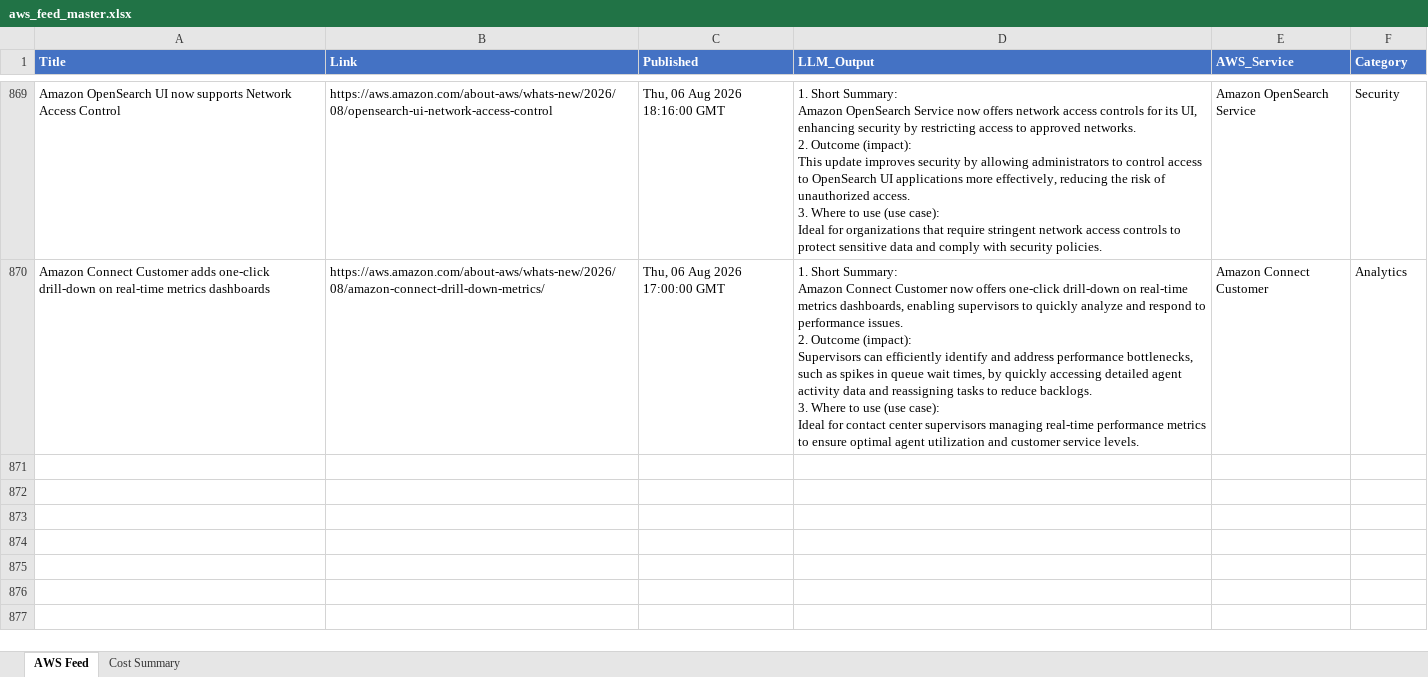
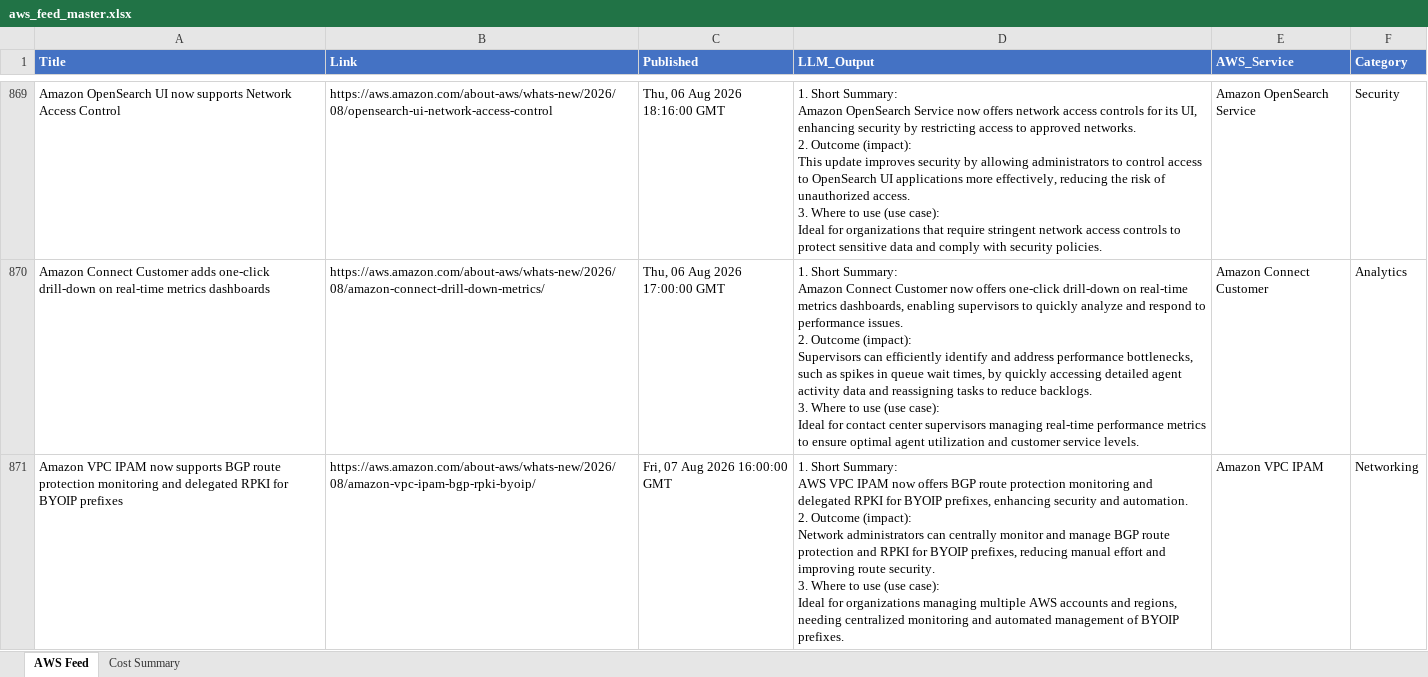
Before and after one commit to TarunAngalakuduru/whats-new-in-aws, an Excel workbook: aws_feed_master.xlsx, sheet AWS Feed, drawn as a sheet; only a part is shown, gaps mark what is left out; values as stored, in another font and other column widths than the file's, no borders; ↵ is a line break in a cell; the diff names each change by its address in the sheet, - before the commit and + after, or states it on an @@ line.

```diff
--- a/aws_feed_master.xlsx (sheet AWS Feed)
+++ b/aws_feed_master.xlsx (sheet AWS Feed)
+row 871: Amazon VPC IPAM now supports BGP route protection monitoring and delegated RPKI for BYOIP prefixes | https://aws.amazon.com/about-aws/whats-new/2026/08/amazon-vpc-ipam-bgp-rpki-byoip/ | Fri, 07 Aug 2026 16:00:00 GMT | 1. Short Summary: ↵ AWS VPC IPAM now offers BGP route protection monitoring and delegated RPKI for BYOIP prefixes, enhancing security and automation. ↵ 2. Outcome (impact): ↵ Network administrators can centrally monitor and manage BGP route protection and RPKI for BYOIP prefixes, reducing manual effort and improving route security. ↵ 3. Where to use (use case): ↵ Ideal for organizations managing multiple AWS accounts and regions, needing centralized monitoring and automated management of BYOIP prefixes. | Amazon VPC IPAM | Networking
```
Also changed, not shown: sheet Cost Summary.
